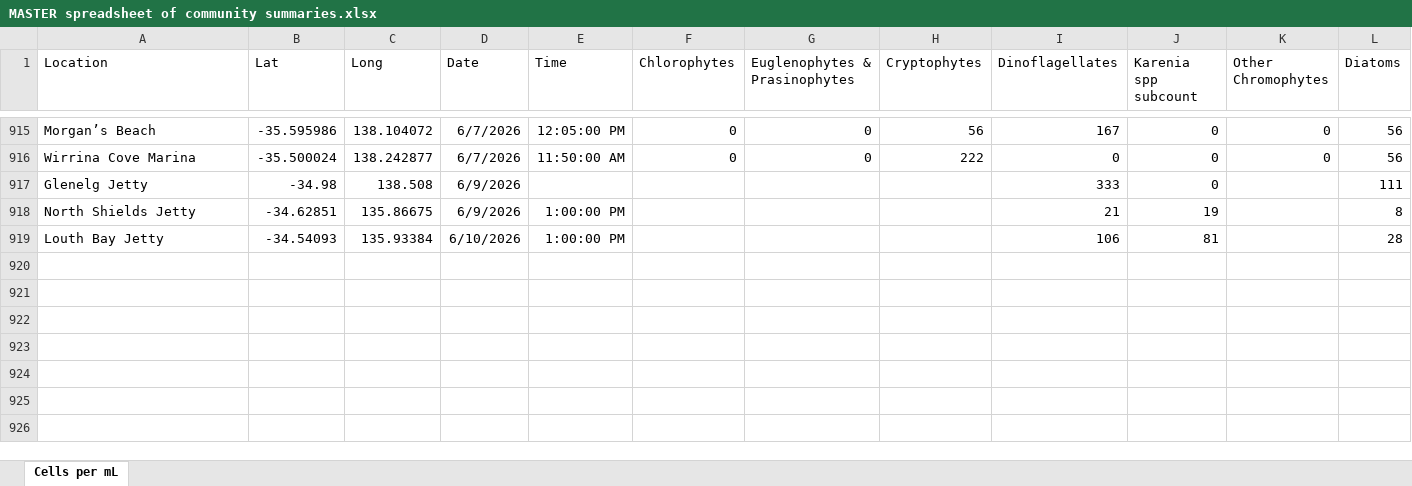
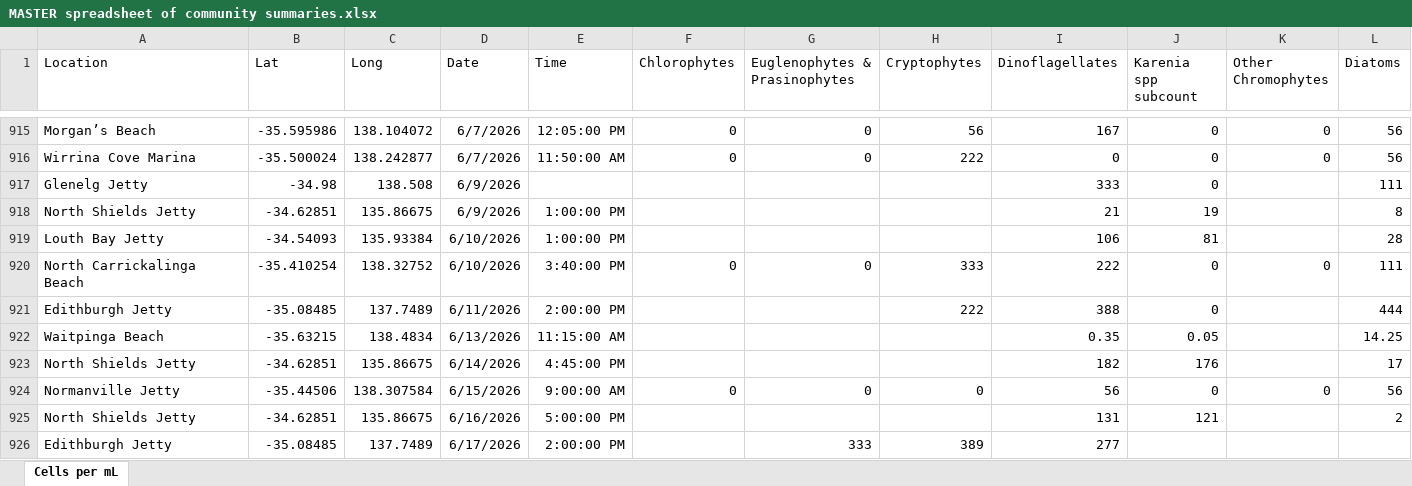
Before and after one commit to LukeMosley/SA_Algal_Bloom, an Excel workbook: MASTER spreadsheet of community summaries.xlsx, sheet Cells per mL, drawn as a sheet; only a part is shown, gaps mark what is left out; values as stored, in another font and other column widths than the file's, no borders; conditional formats not drawn; rows hold the shown columns only; the diff names each change by its address in the sheet, - before the commit and + after, or states it on an @@ line.

```diff
--- a/MASTER spreadsheet of community summaries.xlsx (sheet Cells per mL)
+++ b/MASTER spreadsheet of community summaries.xlsx (sheet Cells per mL)
+row 920: North Carrickalinga Beach | -35.410254 | 138.32752 | 6/10/2026 | 3:40:00 PM | 0 | 0 | 333 | 222 | 0 | 0 | 111
+row 921: Edithburgh Jetty | -35.08485 | 137.7489 | 6/11/2026 | 2:00:00 PM |  |  | 222 | 388 | 0 |  | 444
+row 922: Waitpinga Beach | -35.63215 | 138.4834 | 6/13/2026 | 11:15:00 AM |  |  |  | 0.35 | 0.05 |  | 14.25
+row 923: North Shields Jetty | -34.62851 | 135.86675 | 6/14/2026 | 4:45:00 PM |  |  |  | 182 | 176 |  | 17
+row 924: Normanville Jetty | -35.44506 | 138.307584 | 6/15/2026 | 9:00:00 AM | 0 | 0 | 0 | 56 | 0 | 0 | 56
+row 925: North Shields Jetty | -34.62851 | 135.86675 | 6/16/2026 | 5:00:00 PM |  |  |  | 131 | 121 |  | 2
+row 926: Edithburgh Jetty | -35.08485 | 137.7489 | 6/17/2026 | 2:00:00 PM |  | 333 | 389 | 277
```
Also changed, not shown: 2 other files.
